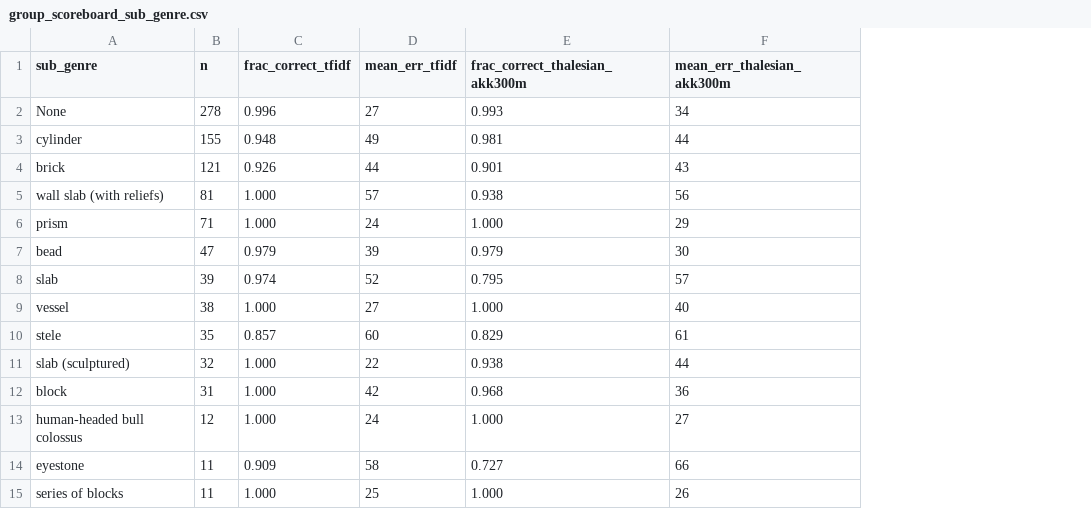
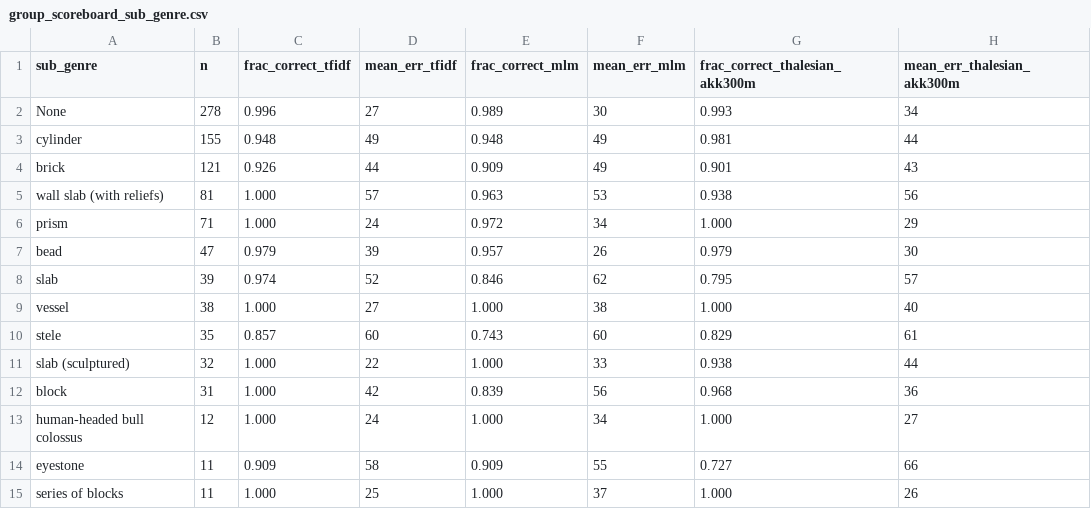
Before and after one commit to YarinBeni/HUJI-THESIS--YARIN, a CSV file: v_1/src/geodesic/maximal_figs/predictions/group_scoreboard_sub_genre.csv, drawn as a sheet; only a part is shown; the diff names each change by its address in the sheet, - before the commit and + after, or states it on an @@ line.

```diff
--- a/v_1/src/geodesic/maximal_figs/predictions/group_scoreboard_sub_genre.csv
+++ b/v_1/src/geodesic/maximal_figs/predictions/group_scoreboard_sub_genre.csv
+column E (frac_correct_mlm), rows 2-15: 0.989 | 0.948 | 0.909 | 0.963 | 0.972 | 0.957 | 0.846 | 1.000 | 0.743 | 1.000 | 0.839 | 1.000 | 0.909 | 1.000
+column F (mean_err_mlm), rows 2-15: 30 | 49 | 49 | 53 | 34 | 26 | 62 | 38 | 60 | 33 | 56 | 34 | 55 | 37
```
Also changed, not shown: v_1/src/geodesic/maximal_figs/predictions/distribution_distances.csv, v_1/src/geodesic/maximal_figs/predictions/fragment_scoreboard.csv, 18 other files.
